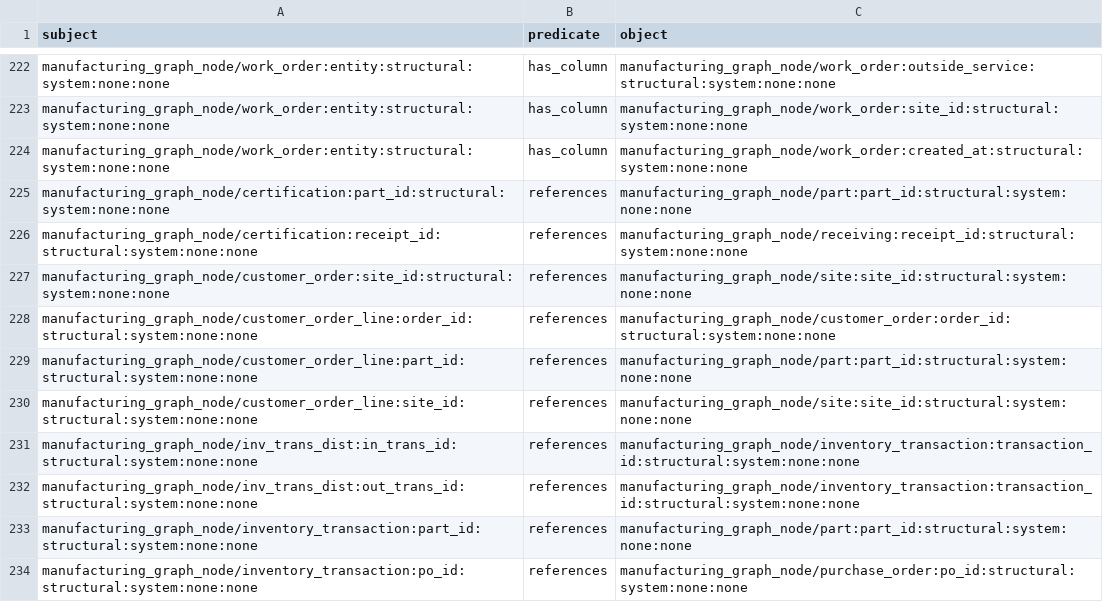
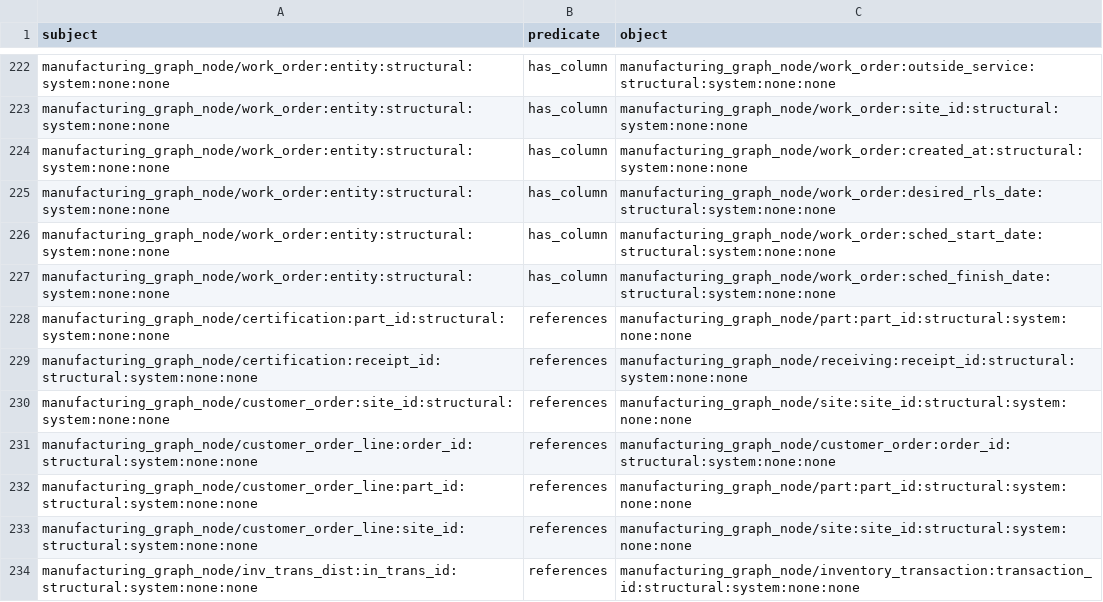
Before and after one commit to wmthompson1/product-ontime-analysis, a TSV file: replit_integrations/graph_triples.tsv, drawn as a sheet; only a part is shown, gaps mark what is left out; the shorter side is filled out with more unchanged rows; the diff names each change by its address in the sheet, - before the commit and + after, or states it on an @@ line.

```diff
--- a/replit_integrations/graph_triples.tsv
+++ b/replit_integrations/graph_triples.tsv
+row 225: manufacturing_graph_node/work_order:entity:structural:system:none:none | has_column | manufacturing_graph_node/work_order:desired_rls_date:structural:system:none:none
+row 226: manufacturing_graph_node/work_order:entity:structural:system:none:none | has_column | manufacturing_graph_node/work_order:sched_start_date:structural:system:none:none
+row 227: manufacturing_graph_node/work_order:entity:structural:system:none:none | has_column | manufacturing_graph_node/work_order:sched_finish_date:structural:system:none:none
```
Also changed, not shown: field_descriptions.csv, replit_integrations/arango_graph_edges.csv, 20 other files.
